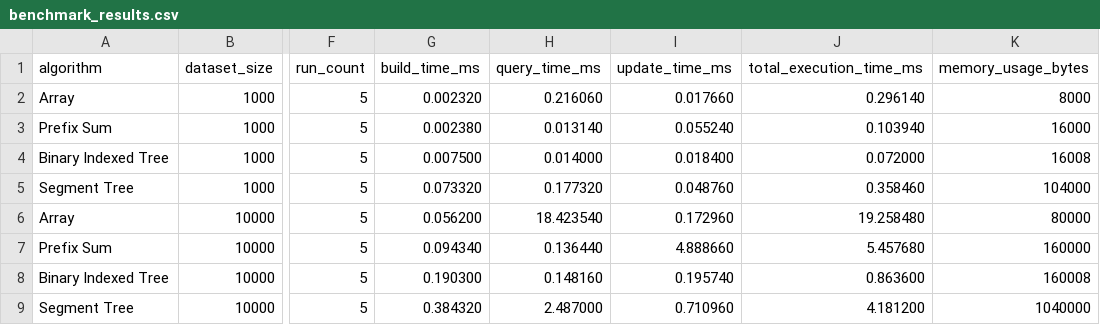
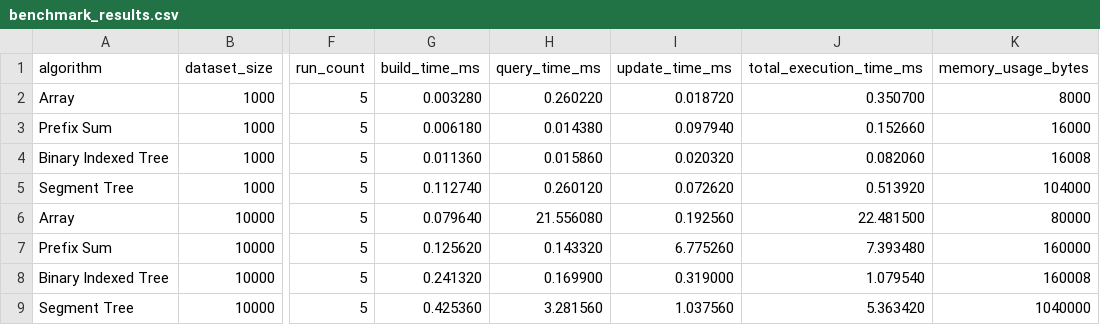
Before and after one commit to Gragy08/SensorBenchMark, a CSV file: SensorBenchmark/results/benchmark_results.csv, drawn as a sheet; only a part is shown, gaps mark what is left out; the diff covers the shown part only; the diff names each change by its address in the sheet, - before the commit and + after, or states it on an @@ line.

Commit message:
benchmark fixed

```diff
--- a/SensorBenchmark/results/benchmark_results.csv
+++ b/SensorBenchmark/results/benchmark_results.csv
-G2 (build_time_ms): 0.002320
+G2 (build_time_ms): 0.003280
-H2 (query_time_ms): 0.216060
+H2 (query_time_ms): 0.260220
-I2 (update_time_ms): 0.017660
+I2 (update_time_ms): 0.018720
-J2 (total_execution_time_ms): 0.296140
+J2 (total_execution_time_ms): 0.350700
-G3 (build_time_ms): 0.002380
+G3 (build_time_ms): 0.006180
-H3 (query_time_ms): 0.013140
+H3 (query_time_ms): 0.014380
-I3 (update_time_ms): 0.055240
+I3 (update_time_ms): 0.097940
-J3 (total_execution_time_ms): 0.103940
+J3 (total_execution_time_ms): 0.152660
-G4 (build_time_ms): 0.007500
+G4 (build_time_ms): 0.011360
-H4 (query_time_ms): 0.014000
+H4 (query_time_ms): 0.015860
-I4 (update_time_ms): 0.018400
+I4 (update_time_ms): 0.020320
-J4 (total_execution_time_ms): 0.072000
+J4 (total_execution_time_ms): 0.082060
-G5 (build_time_ms): 0.073320
+G5 (build_time_ms): 0.112740
-H5 (query_time_ms): 0.177320
+H5 (query_time_ms): 0.260120
-I5 (update_time_ms): 0.048760
+I5 (update_time_ms): 0.072620
-J5 (total_execution_time_ms): 0.358460
+J5 (total_execution_time_ms): 0.513920
-G6 (build_time_ms): 0.056200
+G6 (build_time_ms): 0.079640
-H6 (query_time_ms): 18.423540
+H6 (query_time_ms): 21.556080
-I6 (update_time_ms): 0.172960
+I6 (update_time_ms): 0.192560
-J6 (total_execution_time_ms): 19.258480
+J6 (total_execution_time_ms): 22.481500
-G7 (build_time_ms): 0.094340
+G7 (build_time_ms): 0.125620
-H7 (query_time_ms): 0.136440
+H7 (query_time_ms): 0.143320
-I7 (update_time_ms): 4.888660
+I7 (update_time_ms): 6.775260
-J7 (total_execution_time_ms): 5.457680
+J7 (total_execution_time_ms): 7.393480
-G8 (build_time_ms): 0.190300
+G8 (build_time_ms): 0.241320
-H8 (query_time_ms): 0.148160
+H8 (query_time_ms): 0.169900
-I8 (update_time_ms): 0.195740
+I8 (update_time_ms): 0.319000
-J8 (total_execution_time_ms): 0.863600
+J8 (total_execution_time_ms): 1.079540
-G9 (build_time_ms): 0.384320
+G9 (build_time_ms): 0.425360
-H9 (query_time_ms): 2.487000
+H9 (query_time_ms): 3.281560
-I9 (update_time_ms): 0.710960
+I9 (update_time_ms): 1.037560
-J9 (total_execution_time_ms): 4.181200
+J9 (total_execution_time_ms): 5.363420
```
Also changed, not shown: 16 edited cells elsewhere in this file, 3 other files.
